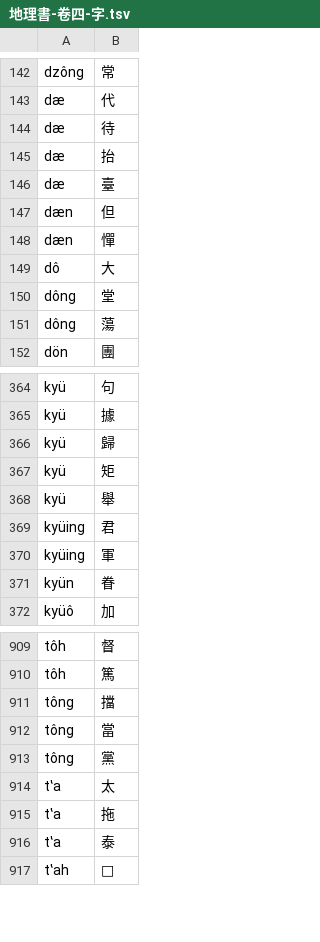
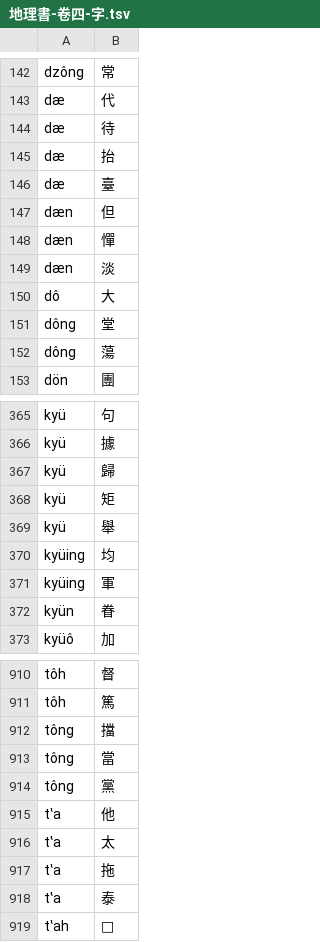
Before and after one commit to shinzoqchiuq/books-in-wu-romanization, a TSV file: di-li-shü-kyün-s-1852/地理書-卷四-字.tsv, drawn as a sheet; only a part is shown, gaps mark what is left out.

Commit message:
di-li-shü-kyün-s: 專名
照《字語彙解》：君士但丁->均士淡丁, 泰大尼里->他大尼里

```diff
--- a/di-li-shü-kyün-s-1852/地理書-卷四-字.tsv
+++ b/di-li-shü-kyün-s-1852/地理書-卷四-字.tsv
@@ -148,2 +148,3 @@ dæn	但
 dæn	憚
+dæn	淡
 dô	大
@@ -368,3 +369,3 @@ kyü	矩
 kyü	舉
-kyüing	君
+kyüing	均
 kyüing	軍
@@ -913,2 +914,3 @@ tông	當
 tông	黨
+tʽa	他
 tʽa	太
```
Also changed, not shown: di-li-shü-kyün-s-1852/地理書-卷四-詞.tsv, 字.tsv, 3 other files.
